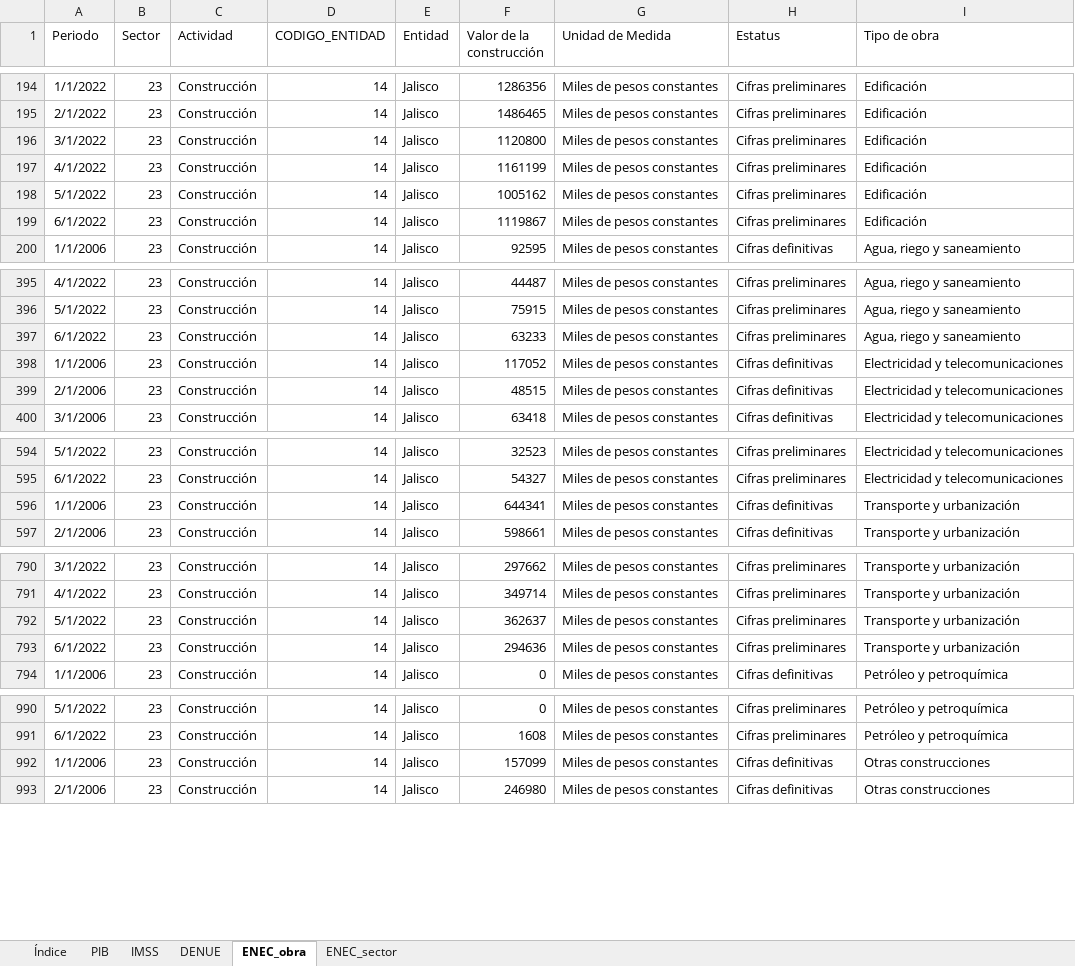
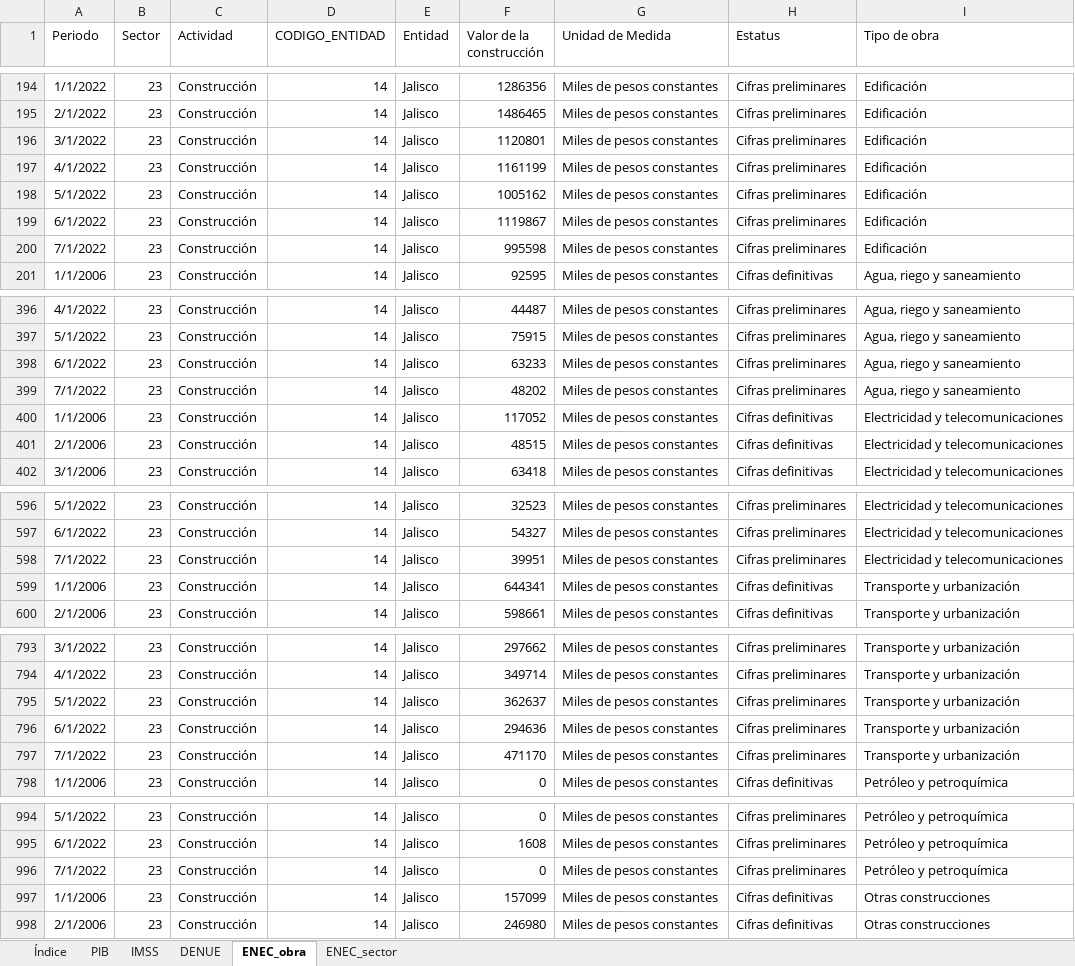
Before and after one commit to DIEEF/SEJ, an Excel workbook: sej_datos/BD_SECTOR_CONSTRUCCION.xlsx, sheet ENEC_obra, drawn as a sheet; only a part is shown, gaps mark what is left out; values as stored, in another font and other column widths than the file's, no borders; the diff covers the shown part only; the diff names each change by its address in the sheet, - before the commit and + after, or states it on an @@ line.

```diff
--- a/sej_datos/BD_SECTOR_CONSTRUCCION.xlsx (sheet ENEC_obra)
+++ b/sej_datos/BD_SECTOR_CONSTRUCCION.xlsx (sheet ENEC_obra)
-F196 (Valor de la construcción): 1120800
+F196 (Valor de la construcción): 1120801
+row 200: 7/1/2022 | 23 | Construcción | 14 | Jalisco | 995598 | Miles de pesos constantes | Cifras preliminares | Edificación
+row 399: 7/1/2022 | 23 | Construcción | 14 | Jalisco | 48202 | Miles de pesos constantes | Cifras preliminares | Agua, riego y saneamiento
+row 598: 7/1/2022 | 23 | Construcción | 14 | Jalisco | 39951 | Miles de pesos constantes | Cifras preliminares | Electricidad y telecomunicaciones
+row 797: 7/1/2022 | 23 | Construcción | 14 | Jalisco | 471170 | Miles de pesos constantes | Cifras preliminares | Transporte y urbanización
+row 996: 7/1/2022 | 23 | Construcción | 14 | Jalisco | 0 | Miles de pesos constantes | Cifras preliminares | Petróleo y petroquímica
```
Also changed, not shown: 1 added row and 24 edited cells elsewhere in this sheet, sheet ENEC_sector, sheet DENUE, sheet Índice, 3 other files.
